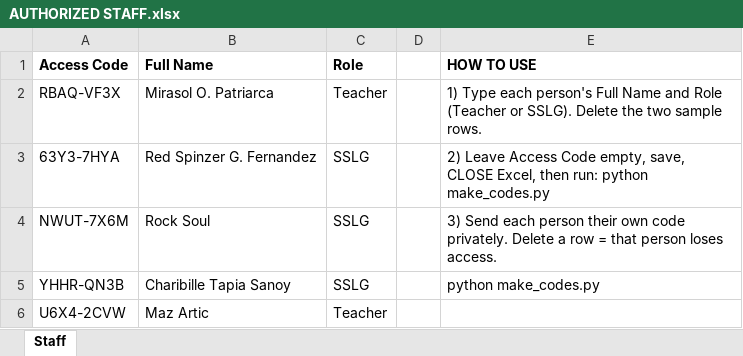
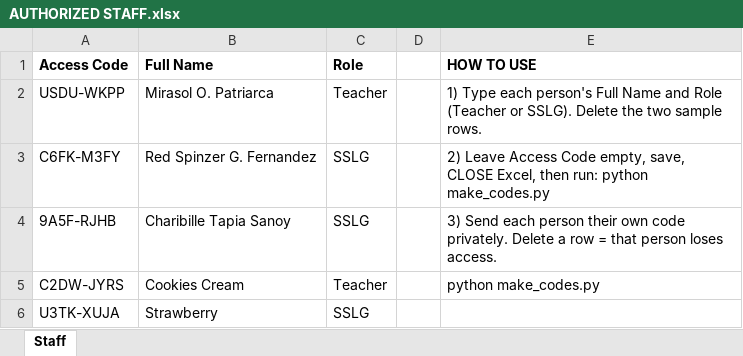
Before and after one commit to ecececkmj/ANSStudentPortal, an Excel workbook: tools/AUTHORIZED STAFF.xlsx, sheet Staff, drawn as a sheet; values as stored, in another font and other column widths than the file's, no borders; removed rows and columns are numbered as before the commit, all else as after; the diff names each change by its address in the sheet, - before the commit and + after, or states it on an @@ line.

```diff
--- a/tools/AUTHORIZED STAFF.xlsx (sheet Staff)
+++ b/tools/AUTHORIZED STAFF.xlsx (sheet Staff)
-A2 (Access Code): RBAQ-VF3X
+A2 (Access Code): USDU-WKPP
-A3 (Access Code): 63Y3-7HYA
+A3 (Access Code): C6FK-M3FY
-row 4: NWUT-7X6M | Rock Soul | SSLG |  | 3) Send each person their own code privately. Delete a row = that person loses access.
-A4 (Access Code): YHHR-QN3B
+A4 (Access Code): 9A5F-RJHB
-E4 (HOW TO USE): python make_codes.py
+E4 (HOW TO USE): 3) Send each person their own code privately. Delete a row = that person loses access.
-row 6: U6X4-2CVW | Maz Artic | Teacher
+row 5: C2DW-JYRS | Cookies Cream | Teacher |  | python make_codes.py
+row 6: U3TK-XUJA | Strawberry | SSLG
```
Also changed, not shown: student information.xlsx, 3 other files.
